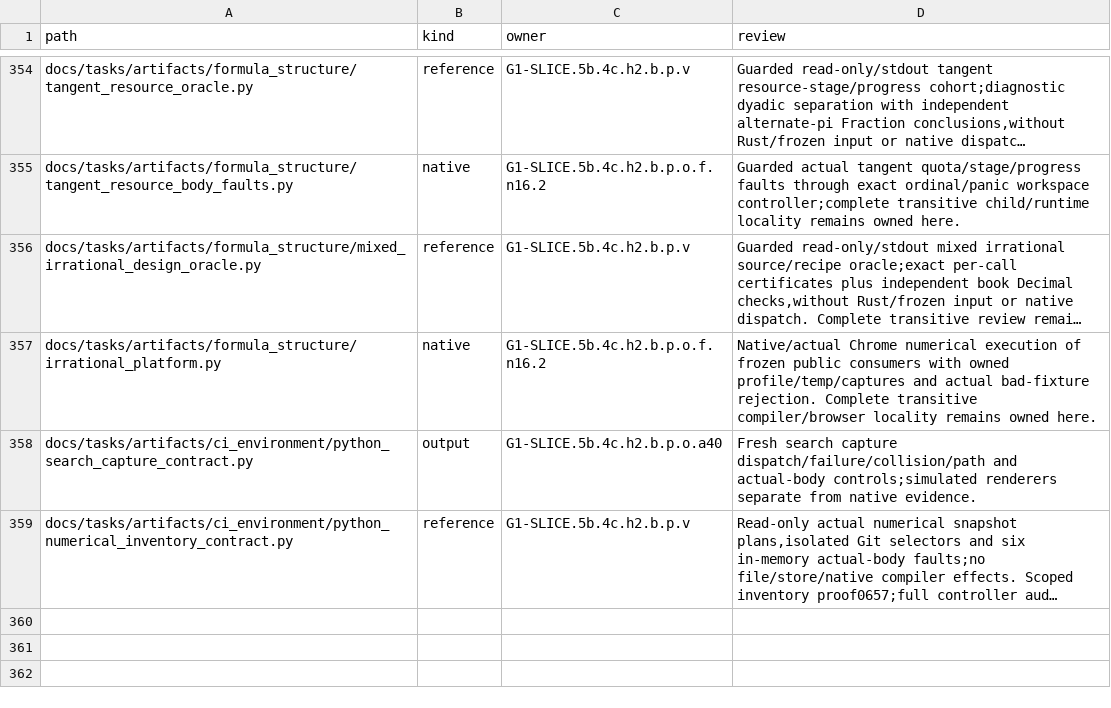
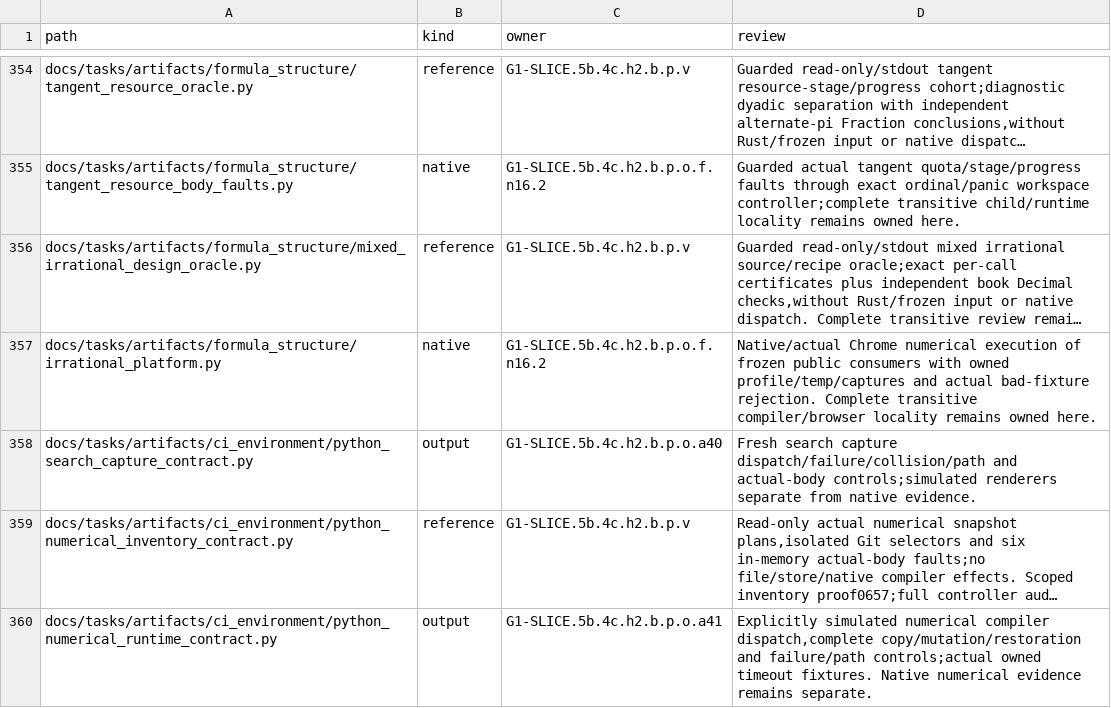
Before and after one commit to rdje/stitchcad, a TSV file: docs/tasks/artifacts/ci_environment/producer_entries.tsv, drawn as a sheet; only a part is shown, gaps mark what is left out; long unchanged cells end in …; the diff names each change by its address in the sheet, - before the commit and + after, or states it on an @@ line.

Commit message:
STITCHCAD-G1-0658 (leaf G1-SLICE.5b.4c.h2.b.p.o.f.n16.1.effects): verify numerical controller effect boundaries
Fix D358 snapshot membership,label and copied-body mutation plans plus D359 wrong-family compilation diagnostic.
Four configurations,30 simulated variants,seven failure categories,12 preflight refusals,eight body faults and actual timeout fixtures pass with source/workspace restoration. Publication,inventory,census,history817,map,diff and Rust548 exact pass;fresh native acceptance follows,with wrapper-own audit separately owned by a41.

```diff
--- a/docs/tasks/artifacts/ci_environment/producer_entries.tsv
+++ b/docs/tasks/artifacts/ci_environment/producer_entries.tsv
+row 360: docs/tasks/artifacts/ci_environment/python_numerical_runtime_contract.py | output | G1-SLICE.5b.4c.h2.b.p.o.a41 | Explicitly simulated numerical compiler dispatch,complete copy/mutation/restoration and failure/path controls;actual owned timeout fixtures. Native numerical evidence remains separate.
```
Also changed, not shown: docs/tasks/artifacts/ci_environment/python_effect_entries.tsv, docs/tasks/artifacts/ci_environment/python_file_entries.tsv, 13 other files.
